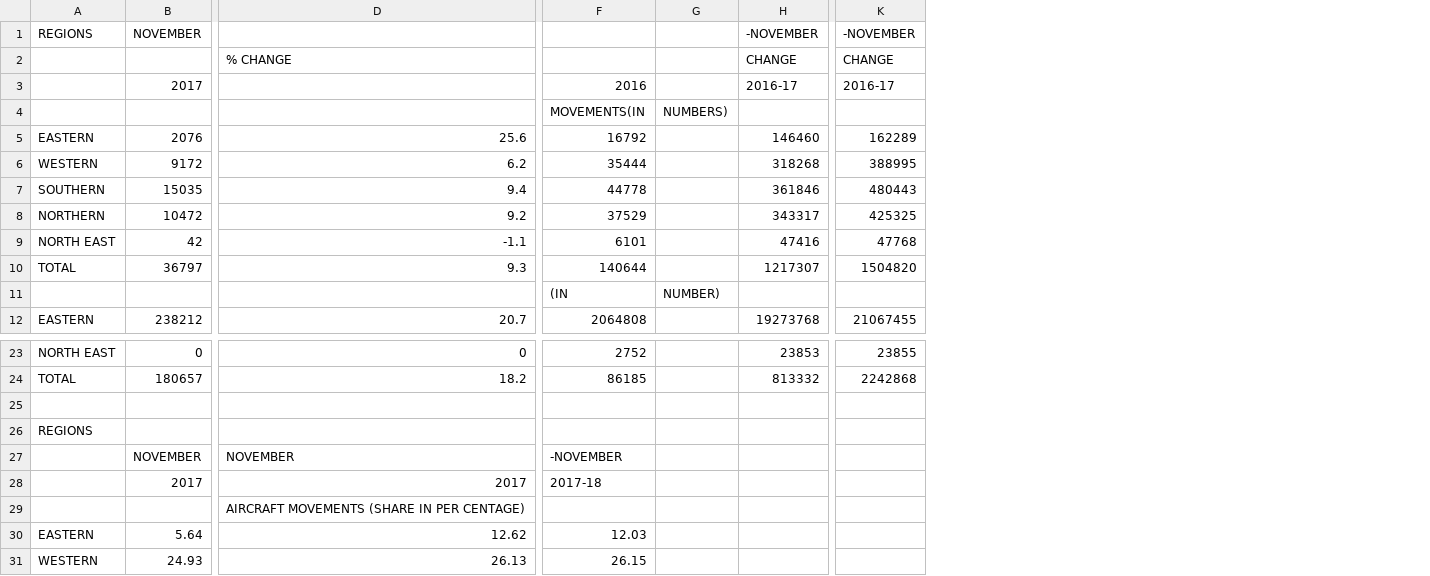
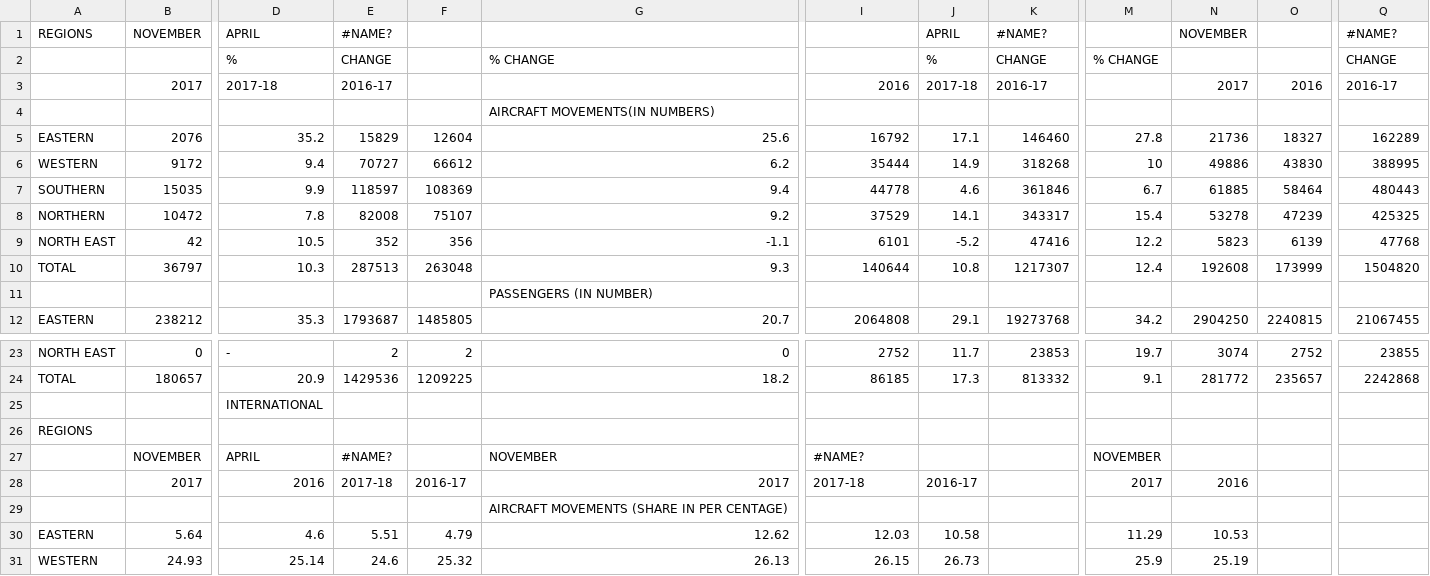
Before and after one commit to SiddharthChillale/airline-predict-trade, a CSV file: assets/2017/output-10nov2k17annex5.csv, drawn as a sheet; only a part is shown, gaps mark what is left out; removed rows and columns are numbered as before the commit, all else as after; rows hold the shown columns only; the diff names each change by its address in the sheet, - before the commit and + after, or states it on an @@ line.

```diff
--- a/assets/2017/output-10nov2k17annex5.csv
+++ b/assets/2017/output-10nov2k17annex5.csv
+column D, rows 1-3: APRIL | % | 2017-18; rows 5-10: 35.2 | 9.4 | 9.9 | 7.8 | 10.5 | 10.3; row 12: 35.3; rows 23-31: - | 20.9 | INTERNATIONAL |  | APRIL | 2016 |  | 4.6 | 25.14
+column E, rows 1-3: #NAME? | CHANGE | 2016-17; rows 5-10: 15829 | 70727 | 118597 | 82008 | 352 | 287513; row 12: 1793687; rows 23-31: 2 | 1429536 |  |  | #NAME? | 2017-18 |  | 5.51 | 24.6
+column F, rows 5-10: 12604 | 66612 | 108369 | 75107 | 356 | 263048; row 12: 1485805; rows 23-31: 2 | 1209225 |  |  |  | 2016-17 |  | 4.79 | 25.32
-column G, empty
+column J, rows 1-3: APRIL | % | 2017-18; rows 5-10: 17.1 | 14.9 | 4.6 | 14.1 | -5.2 | 10.8; row 12: 29.1; rows 23-31: 11.7 | 17.3 |  |  |  | 2016-17 |  | 10.58 | 26.73
+column M, row 2: % CHANGE; rows 5-10: 27.8 | 10 | 6.7 | 15.4 | 12.2 | 12.4; row 12: 34.2; rows 23-31: 19.7 | 9.1 |  |  | NOVEMBER | 2017 |  | 11.29 | 25.9
+column N, rows 1-3: NOVEMBER |  | 2017; rows 5-10: 21736 | 49886 | 61885 | 53278 | 5823 | 192608; row 12: 2904250; rows 23-31: 3074 | 281772 |  |  |  | 2016 |  | 10.53 | 25.19
+column O, row 3: 2016; rows 5-10: 18327 | 43830 | 58464 | 47239 | 6139 | 173999; row 12: 2240815; rows 23-24: 2752 | 235657
-K1: -NOVEMBER
+K1: #NAME?
-Q1: -NOVEMBER
+Q1: #NAME?
-row 4:  |  |  | MOVEMENTS(IN | NUMBERS)
+row 4:  |  |  |  |  | AIRCRAFT MOVEMENTS(IN NUMBERS)
-row 11:  |  |  | (IN | NUMBER)
+row 11:  |  |  |  |  | PASSENGERS (IN NUMBER)
-I27: -NOVEMBER
+I27: #NAME?
```
Also changed, not shown: assets/2016/output-08sep2k16annex5.csv, assets/2017/output-03apr2k17annex5.csv, 18 other files.
